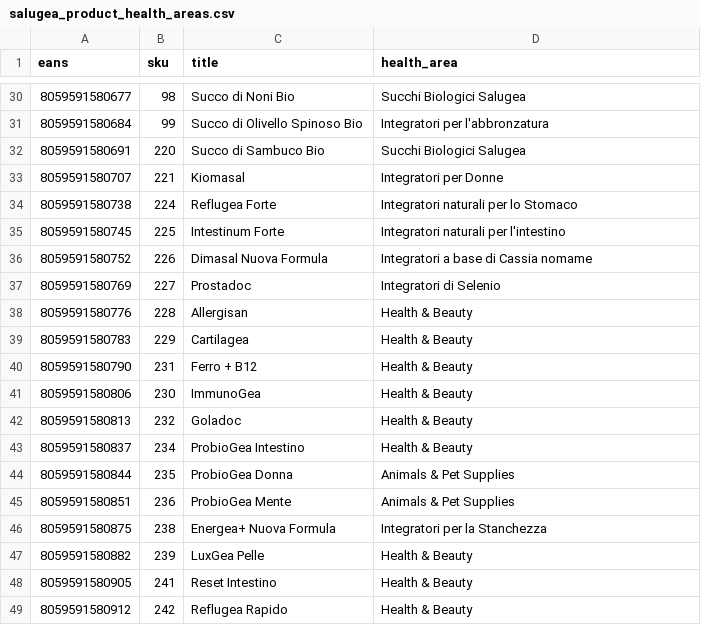
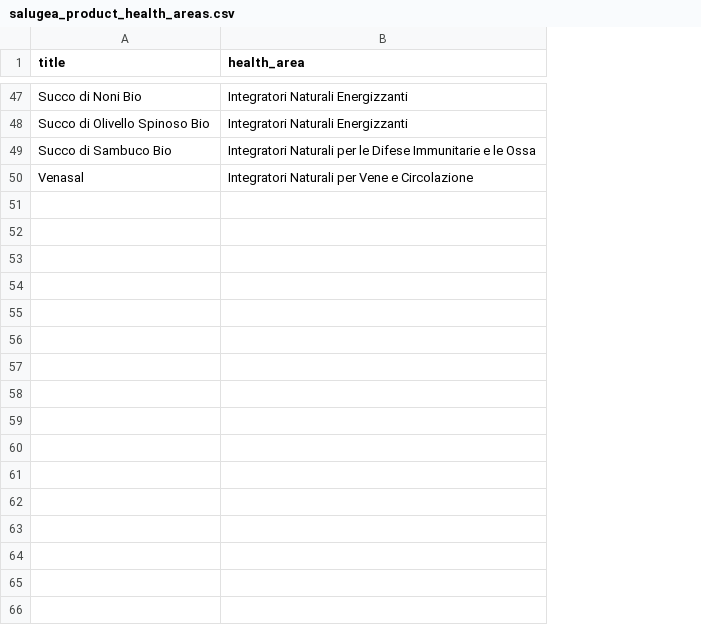
Before and after one commit to salugea/salugea-open-knowledge, a CSV file: datasets/salugea_product_health_areas.csv, drawn as a sheet; only a part is shown, gaps mark what is left out; removed rows and columns are numbered as before the commit, all else as after; the diff covers the shown part only; the diff names each change by its address in the sheet, - before the commit and + after, or states it on an @@ line.

```diff
--- a/datasets/salugea_product_health_areas.csv
+++ b/datasets/salugea_product_health_areas.csv
-column A (eans), rows 30-32: 8059591580677 | 8059591580684 | 8059591580691
-column B (sku), rows 30-32: 98 | 99 | 220
-B47 (health_area): Succhi Biologici Salugea
+B47 (health_area): Integratori Naturali Energizzanti
-B48 (health_area): Integratori per l'abbronzatura
+B48 (health_area): Integratori Naturali Energizzanti
-B49 (health_area): Succhi Biologici Salugea
+B49 (health_area): Integratori Naturali per le Difese Immunitarie e le Ossa
-row 33: 8059591580707 | 221 | Kiomasal | Integratori per Donne
-row 34: 8059591580738 | 224 | Reflugea Forte | Integratori naturali per lo Stomaco
-row 35: 8059591580745 | 225 | Intestinum Forte | Integratori naturali per l'intestino
-row 36: 8059591580752 | 226 | Dimasal Nuova Formula | Integratori a base di Cassia nomame
-row 37: 8059591580769 | 227 | Prostadoc | Integratori di Selenio
-row 38: 8059591580776 | 228 | Allergisan | Health & Beauty
-row 39: 8059591580783 | 229 | Cartilagea | Health & Beauty
-row 40: 8059591580790 | 231 | Ferro + B12 | Health & Beauty
-row 41: 8059591580806 | 230 | ImmunoGea | Health & Beauty
-row 42: 8059591580813 | 232 | Goladoc | Health & Beauty
-row 43: 8059591580837 | 234 | ProbioGea Intestino | Health & Beauty
-row 44: 8059591580844 | 235 | ProbioGea Donna | Animals & Pet Supplies
-row 45: 8059591580851 | 236 | ProbioGea Mente | Animals & Pet Supplies
-row 46: 8059591580875 | 238 | Energea+ Nuova Formula | Integratori per la Stanchezza
-row 47: 8059591580882 | 239 | LuxGea Pelle | Health & Beauty
-row 48: 8059591580905 | 241 | Reset Intestino | Health & Beauty
-row 49: 8059591580912 | 242 | Reflugea Rapido | Health & Beauty
+row 50: Venasal | Integratori Naturali per Vene e Circolazione
```
Also changed, not shown: 25 added rows, 8 removed rows and 20 edited cells elsewhere in this file, datasets/salugea_knowledge_graph.csv, datasets/salugea_product_active_compounds.csv, 1 other file.
